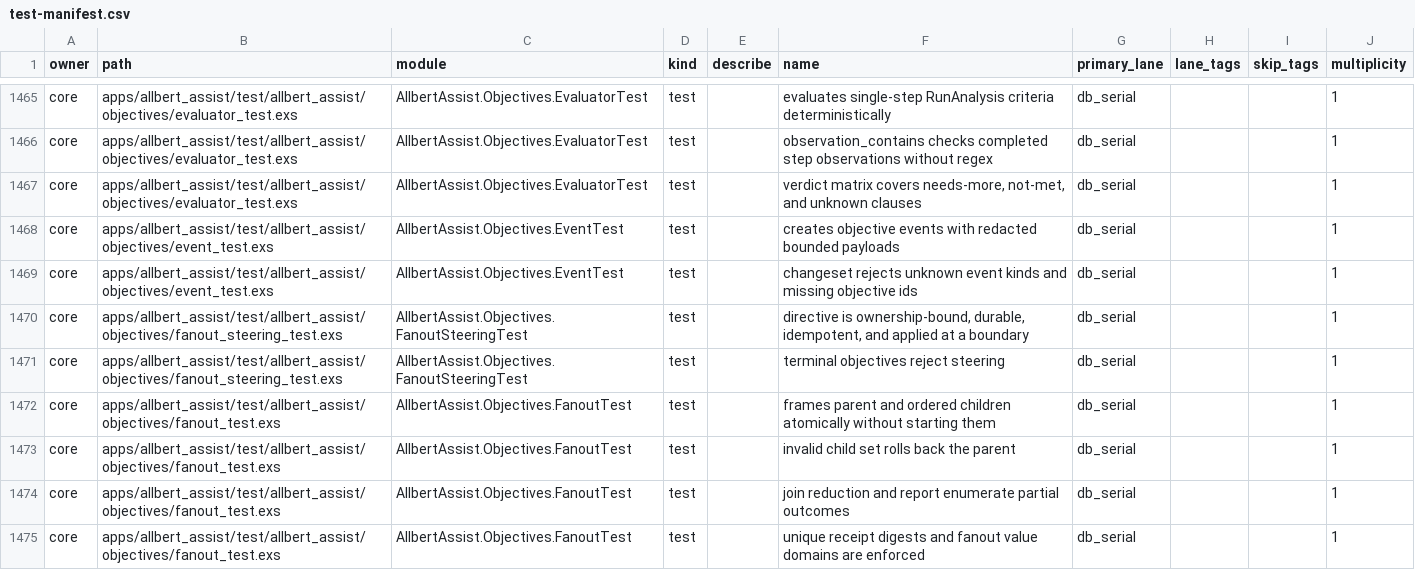
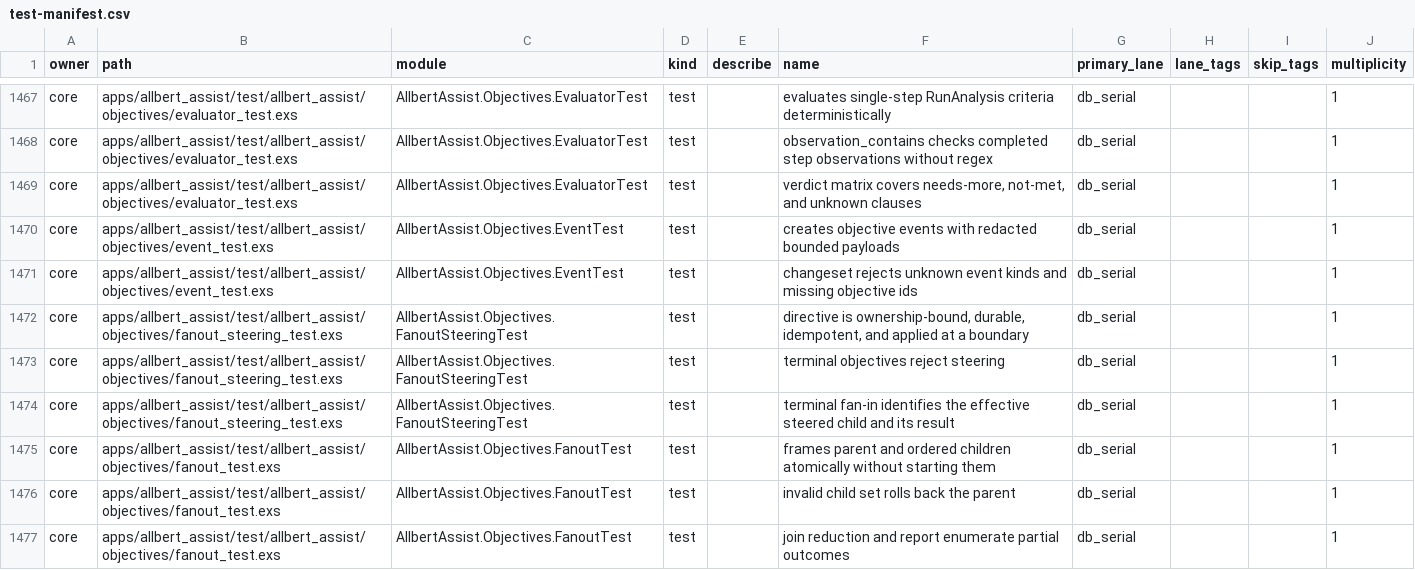
Before and after one commit to lexlapax/allbert-assist, a CSV file: docs/validation/test-manifest.csv, drawn as a sheet; only a part is shown, gaps mark what is left out; the shorter side is filled out with more unchanged rows; the diff covers the shown part only; the diff names each change by its address in the sheet, - before the commit and + after, or states it on an @@ line.

Commit message:
v1.1 M12.13 bound lifecycle and live steering

```diff
--- a/docs/validation/test-manifest.csv
+++ b/docs/validation/test-manifest.csv
+row 1474: core | apps/allbert_assist/test/allbert_assist/objectives/fanout_steering_test.exs | AllbertAssist.Objectives.FanoutSteeringTest | test |  | terminal fan-in identifies the effective steered child and its result | db_serial |  |  | 1
```
Also changed, not shown: 10 added rows elsewhere in this file, 13 other files.
